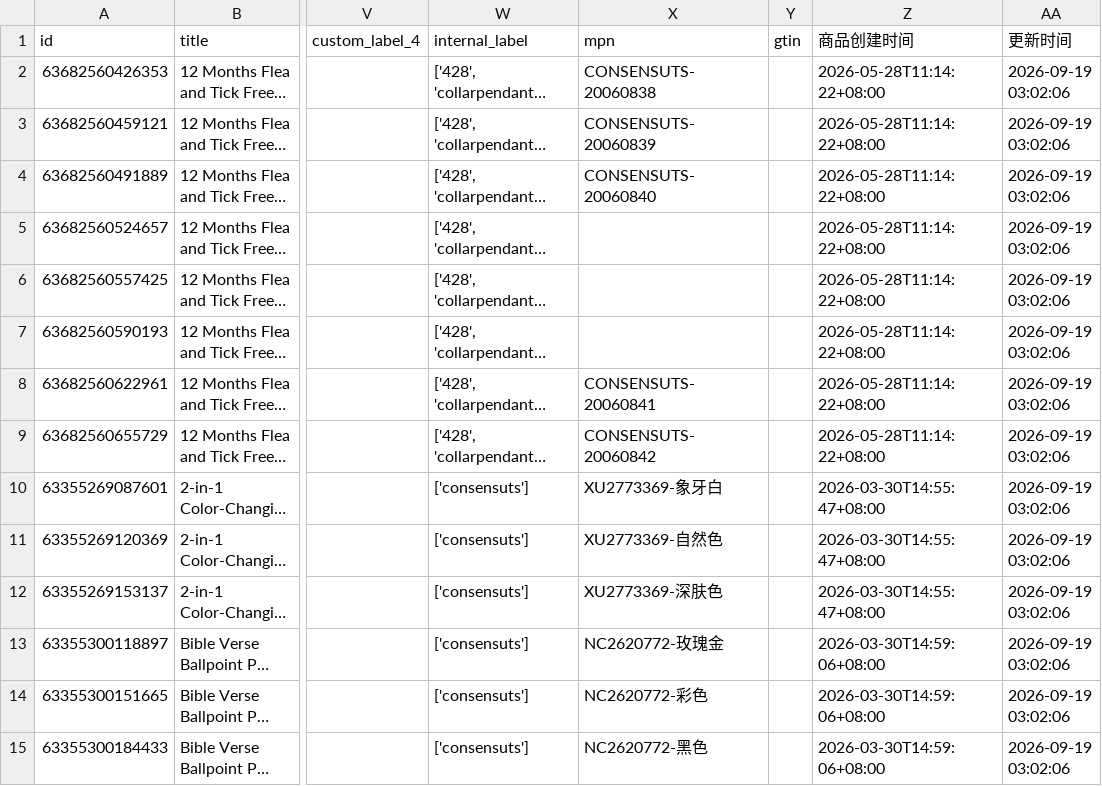
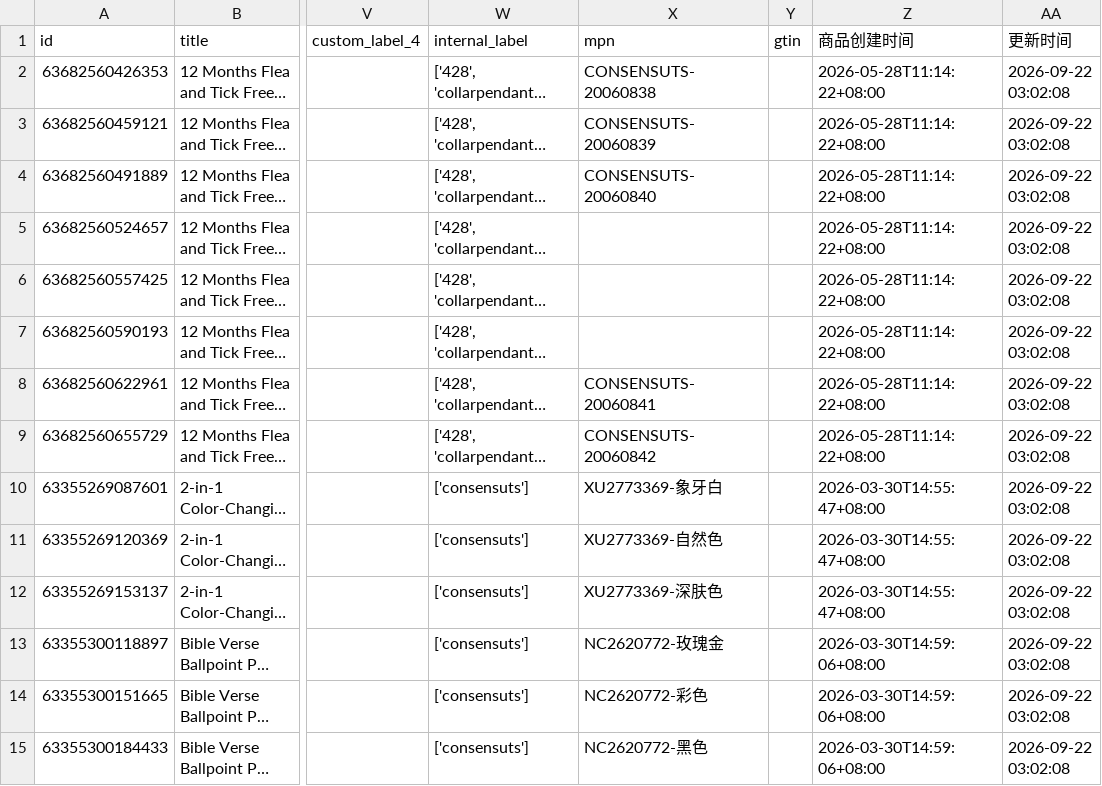
Before and after one commit to 2022shyky/Custom_OpenClash_Rules, a CSV file: data/consensuts_products.csv, drawn as a sheet; only a part is shown, gaps mark what is left out; long unchanged cells end in …; the diff covers the shown part only; the diff names each change by its address in the sheet, - before the commit and + after, or states it on an @@ line.

Commit message:
Shopify Feed自动更新: 更新consensuts产品Feed

```diff
--- a/data/consensuts_products.csv
+++ b/data/consensuts_products.csv
-AA2:AA15 (更新时间): 2026-09-19 03:02:06
+AA2:AA15 (更新时间): 2026-09-22 03:02:08
```
Also changed, not shown: 48 edited cells elsewhere in this file.
